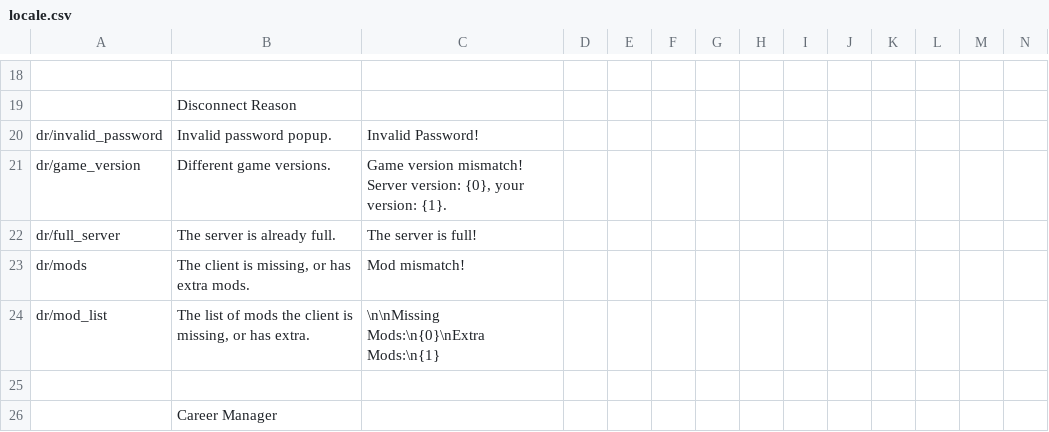
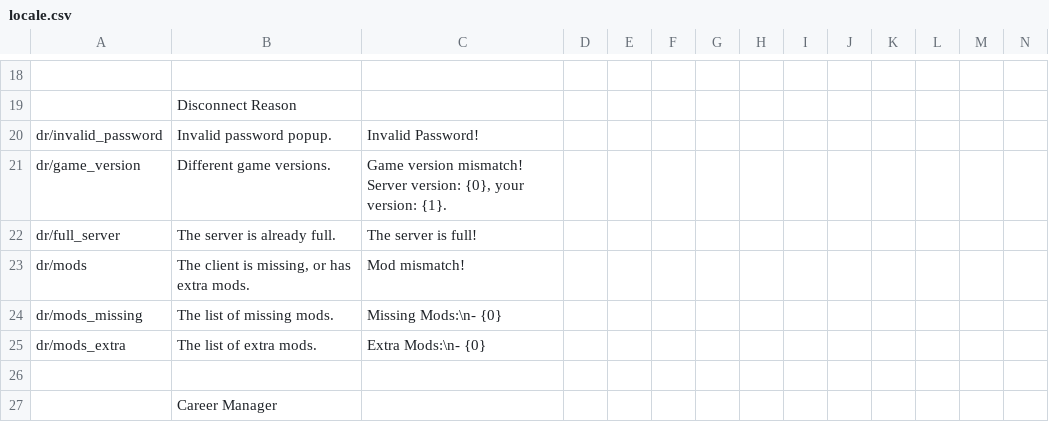
Before and after one commit to Insprill/dv-multiplayer, a CSV file: locale.csv, drawn as a sheet; only a part is shown, gaps mark what is left out; removed rows and columns are numbered as before the commit, all else as after; rows hold the shown columns only; the diff names each change by its address in the sheet, - before the commit and + after, or states it on an @@ line.

Commit message:
Fix mod mismatch translation not showing correctly

```diff
--- a/locale.csv
+++ b/locale.csv
-row 24: dr/mod_list | The list of mods the client is missing, or has extra. | \n\nMissing Mods:\n{0}\nExtra Mods:\n{1}
+row 24: dr/mods_missing | The list of missing mods. | Missing Mods:\n- {0}
+row 25: dr/mods_extra | The list of extra mods. | Extra Mods:\n- {0}
```
Also changed, not shown: 2 other files.
